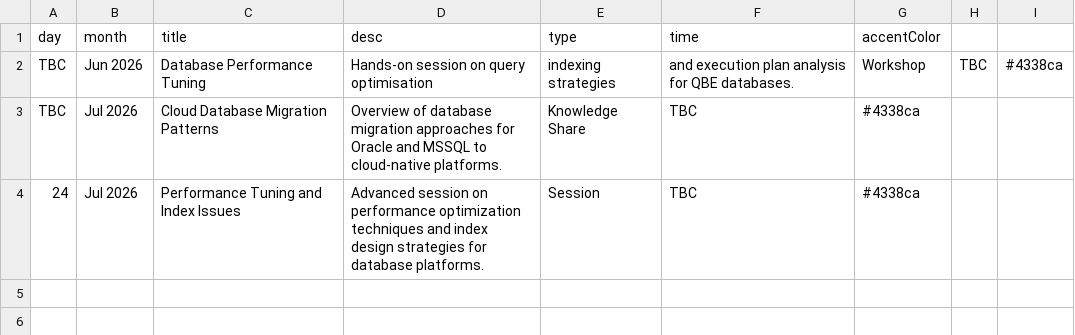
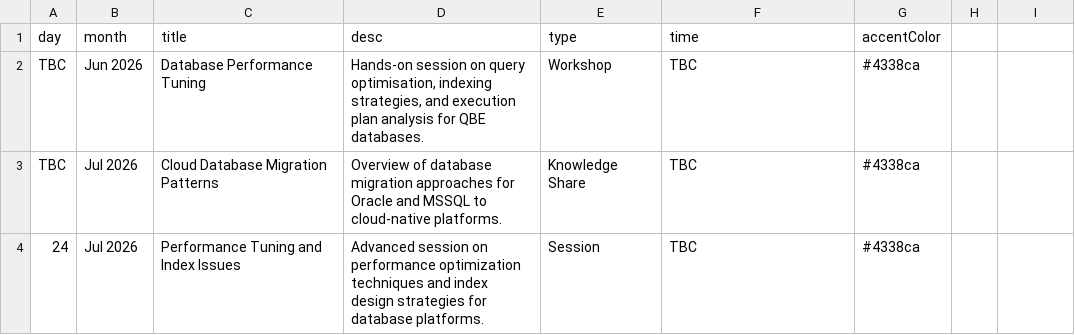
Before and after one commit to pramodh-nagaraja/community-of-practice-microsite, a CSV file: content/database/events.csv, drawn as a sheet; the diff names each change by its address in the sheet, - before the commit and + after, or states it on an @@ line.

Commit message:
Fix: Quote CSV fields with commas in Database CoP events

```diff
--- a/content/database/events.csv
+++ b/content/database/events.csv
-D2 (desc): …on query optimisation
+D2 (desc): …on query optimisation, indexing strategies, and execution plan analysis for QBE databases.
-E2 (type): indexing strategies
+E2 (type): Workshop
-F2 (time): and execution plan analysis for QBE databases.
+F2 (time): TBC
-G2 (accentColor): Workshop
+G2 (accentColor): #4338ca
-H2: TBC
+H2: (empty)
-I2: #4338ca
+I2: (empty)
```
